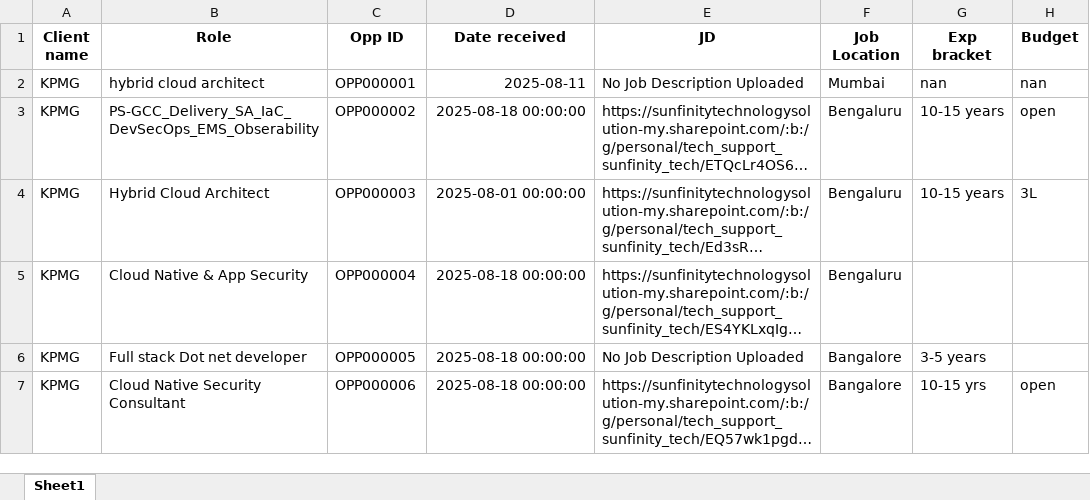
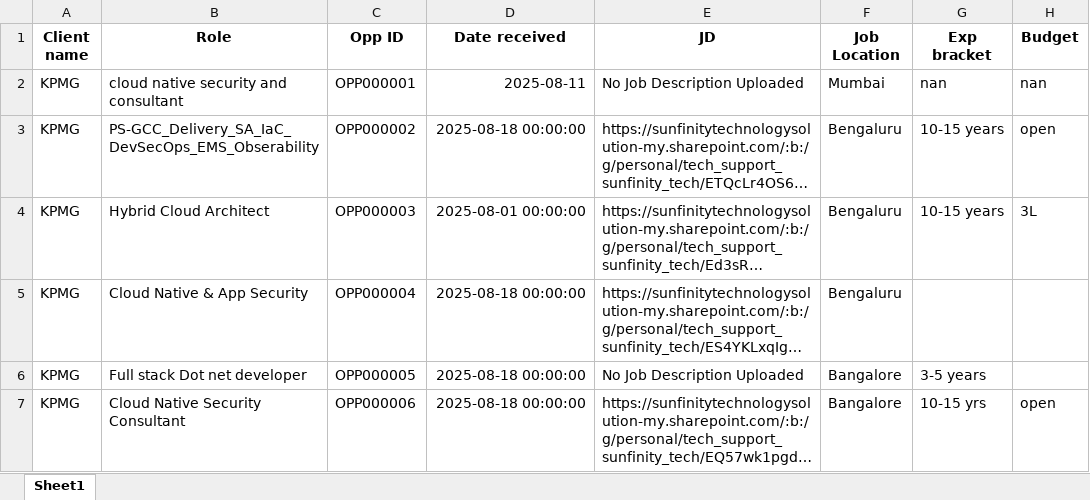
Before and after one commit to advait1307/sunfinity-crm, an Excel workbook: excel_files/opportunities.xlsx, sheet Sheet1, drawn as a sheet; only a part is shown; long unchanged cells end in …; values as stored, in another font and other column widths than the file's, no borders; the diff names each change by its address in the sheet, - before the commit and + after, or states it on an @@ line.

Commit message:
Update Excel file

```diff
--- a/excel_files/opportunities.xlsx (sheet Sheet1)
+++ b/excel_files/opportunities.xlsx (sheet Sheet1)
-B2 (Role): hybrid cloud architect
+B2 (Role): cloud native security and consultant
```
